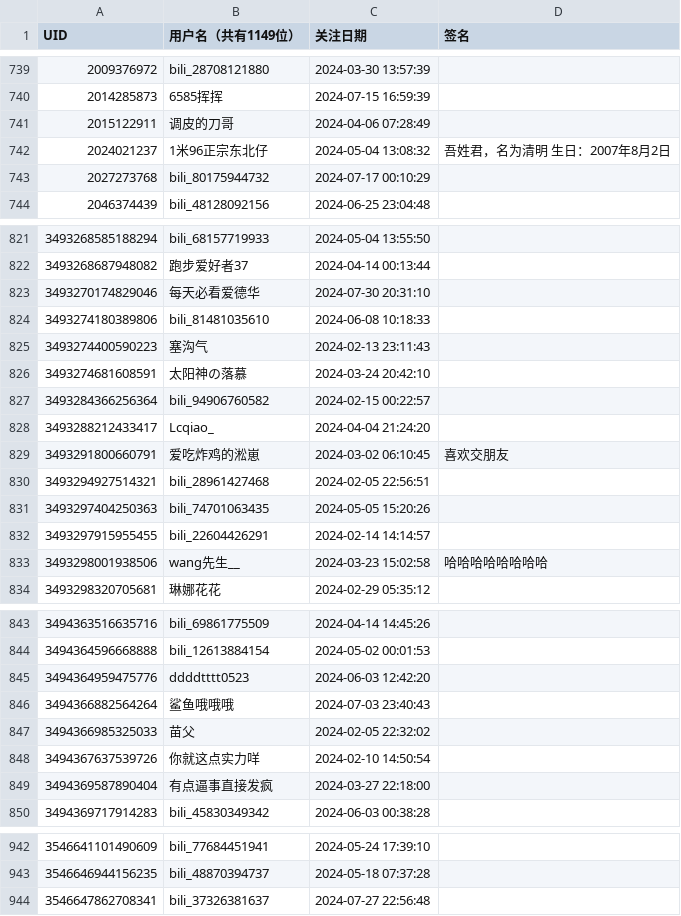
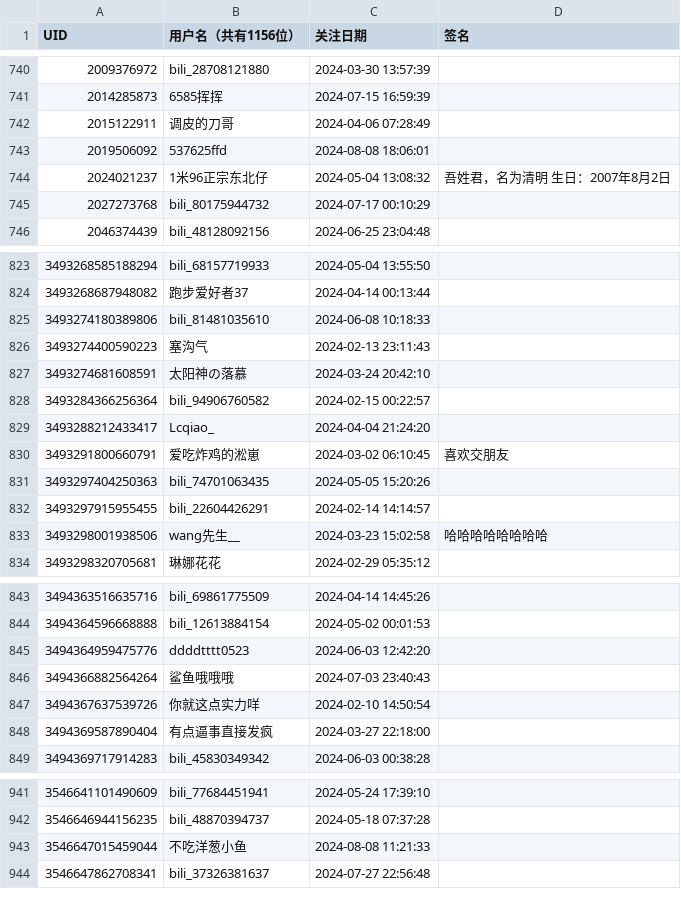
Before and after one commit to RiverChu0/bili_fans, a CSV file: fans.csv, drawn as a sheet; only a part is shown, gaps mark what is left out; the diff covers the shown part only.

```diff
--- a/fans.csv
+++ b/fans.csv
@@ -1 +1 @@
-UID,用户名（共有1149位）,关注日期,签名
+UID,用户名（共有1156位）,关注日期,签名
@@ -741,2 +742,3 @@ UID,用户名（共有1149位）,关注日期,签名
 2015122911,调皮的刀哥,2024-04-06 07:28:49,
+2019506092,537625ffd,2024-08-08 18:06:01,
 2024021237,1米96正宗东北仔,2024-05-04 13:08:32,吾姓君，名为清明 生日：2007年8月2日
@@ -822,3 +824,2 @@ UID,用户名（共有1149位）,关注日期,签名
 3493268687948082,跑步爱好者37,2024-04-14 00:13:44,
-3493270174829046,每天必看爱德华,2024-07-30 20:31:10,
 3493274180389806,bili_81481035610,2024-06-08 10:18:33,
@@ -829,3 +830,2 @@ UID,用户名（共有1149位）,关注日期,签名
 3493291800660791,爱吃炸鸡的淞崽,2024-03-02 06:10:45,喜欢交朋友
-3493294927514321,bili_28961427468,2024-02-05 22:56:51,
 3493297404250363,bili_74701063435,2024-05-05 15:20:26,
@@ -846,3 +846,2 @@ UID,用户名（共有1149位）,关注日期,签名
 3494366882564264,鲨鱼哦哦哦,2024-07-03 23:40:43,
-3494366985325033,苗父,2024-02-05 22:32:02,
 3494367637539726,你就这点实力咩,2024-02-10 14:50:54,
@@ -943,2 +942,3 @@ UID,用户名（共有1149位）,关注日期,签名
 3546646944156235,bili_48870394737,2024-05-18 07:37:28,
+3546647015459044,不吃洋葱小鱼,2024-08-08 11:21:33,
 3546647862708341,bili_37326381637,2024-07-27 22:56:48,
```
Also changed, not shown: 6 added rows, 5 removed rows and 1 edited cell elsewhere in this file.
